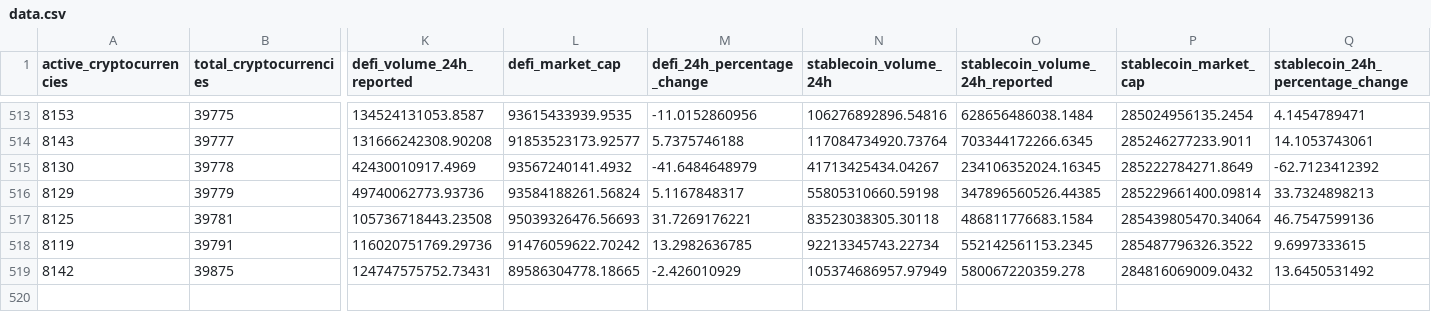
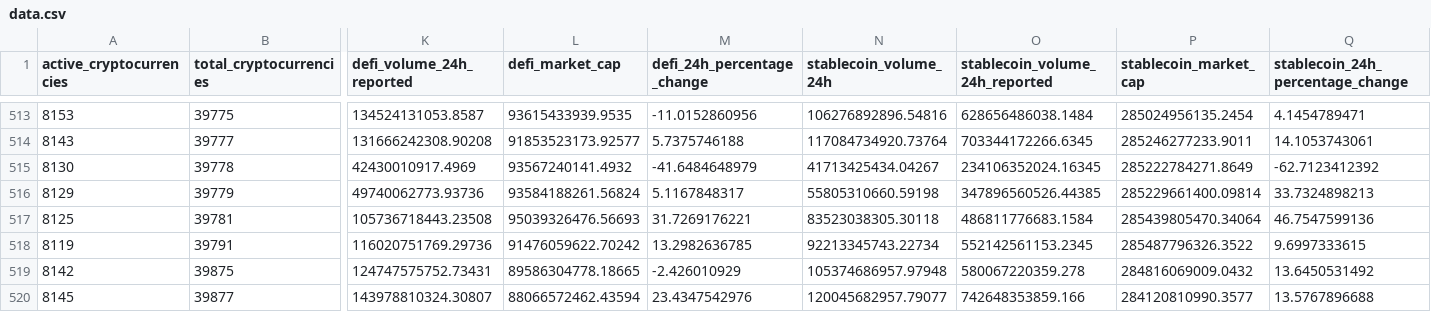
Before and after one commit to jorickdefraine/cmc-quotes-fetcher, a CSV file: data.csv, drawn as a sheet; only a part is shown, gaps mark what is left out; rows hold the shown columns only; the diff names each change by its address in the sheet, - before the commit and + after, or states it on an @@ line.

```diff
--- a/data.csv
+++ b/data.csv
-N519 (stablecoin_volume_24h): 105374686957.97949
+N519 (stablecoin_volume_24h): 105374686957.97948
+row 520: 8145 | 39877 | 143978810324.30807 | 88066572462.43594 | 23.4347542976 | 120045682957.79077 | 742648353859.166 | 284120810990.3577 | 13.5767896688
```
